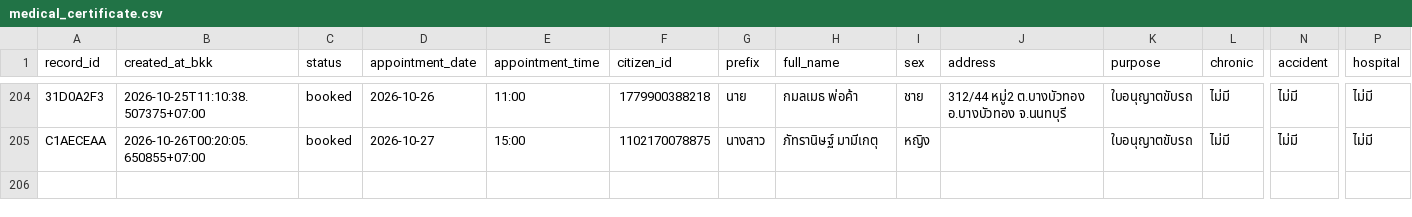
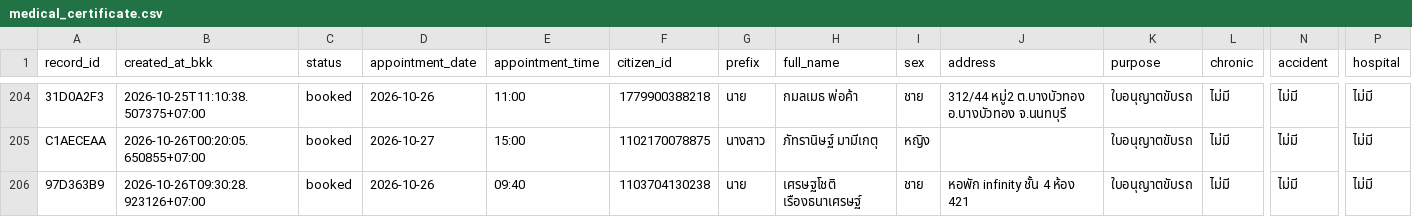
Before and after one commit to PythonianSt/MedCert, a CSV file: medical_certificate.csv, drawn as a sheet; only a part is shown, gaps mark what is left out; rows hold the shown columns only; the diff names each change by its address in the sheet, - before the commit and + after, or states it on an @@ line.

Commit message:
update medical certificate 2026-10-26T09:30:28.935651+07:00

```diff
--- a/medical_certificate.csv
+++ b/medical_certificate.csv
+row 206: 97D363B9 | 2026-10-26T09:30:28.923126+07:00 | booked | 2026-10-26 | 09:40 | 1103704130238 | นาย | เศรษฐโชติ เรืองธนาเศรษฐ์ | ชาย | หอพัก infinity ชั้น 4 ห้อง 421 | ใบอนุญาตขับรถ | ไม่มี | ไม่มี | ไม่มี
```
